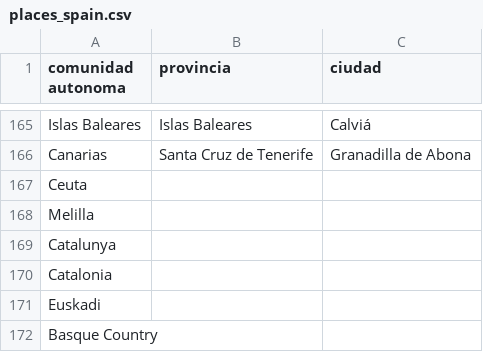
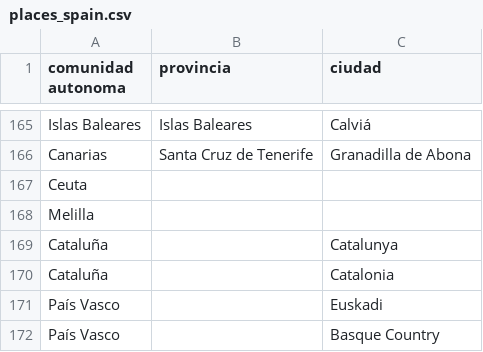
Before and after one commit to social-link-analytics-group-bsc/tw_coronavirus, a CSV file: data/places_spain.csv, drawn as a sheet; only a part is shown, gaps mark what is left out.

Commit message:
Fix a bug in the list of spain places

```diff
--- a/data/places_spain.csv
+++ b/data/places_spain.csv
@@ -168,5 +168,5 @@ Ceuta,,
 Melilla,,
-Catalunya,,
-Catalonia,,
-Euskadi,,
-Basque Country,,
+Cataluña,,Catalunya
+Cataluña,,Catalonia
+País Vasco,,Euskadi
+País Vasco,,Basque Country
```
